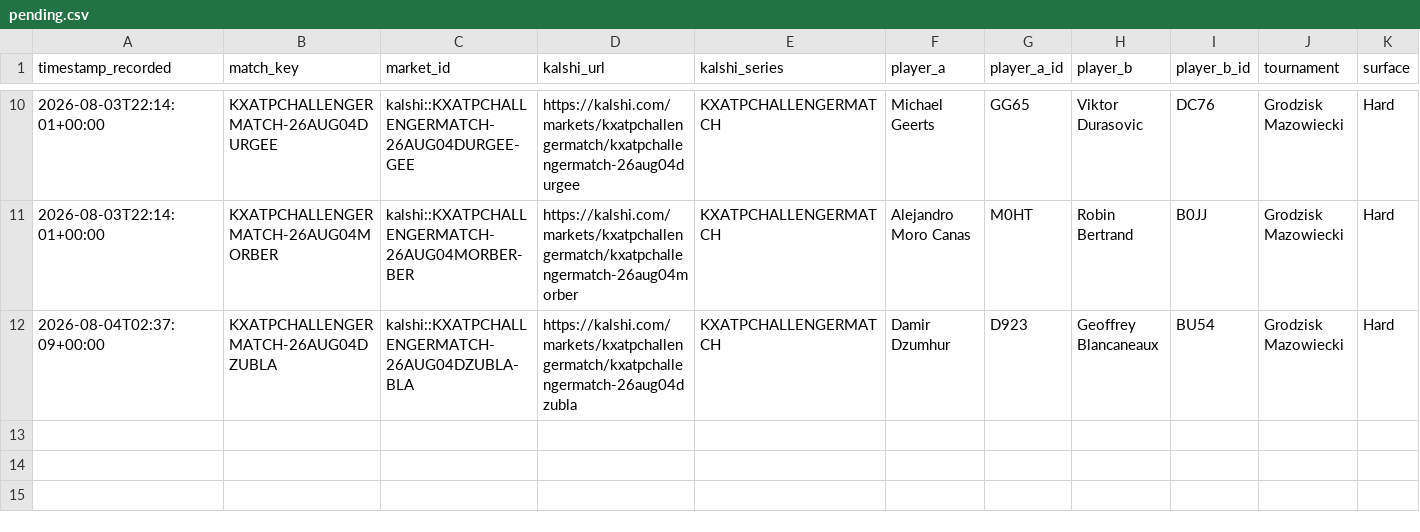
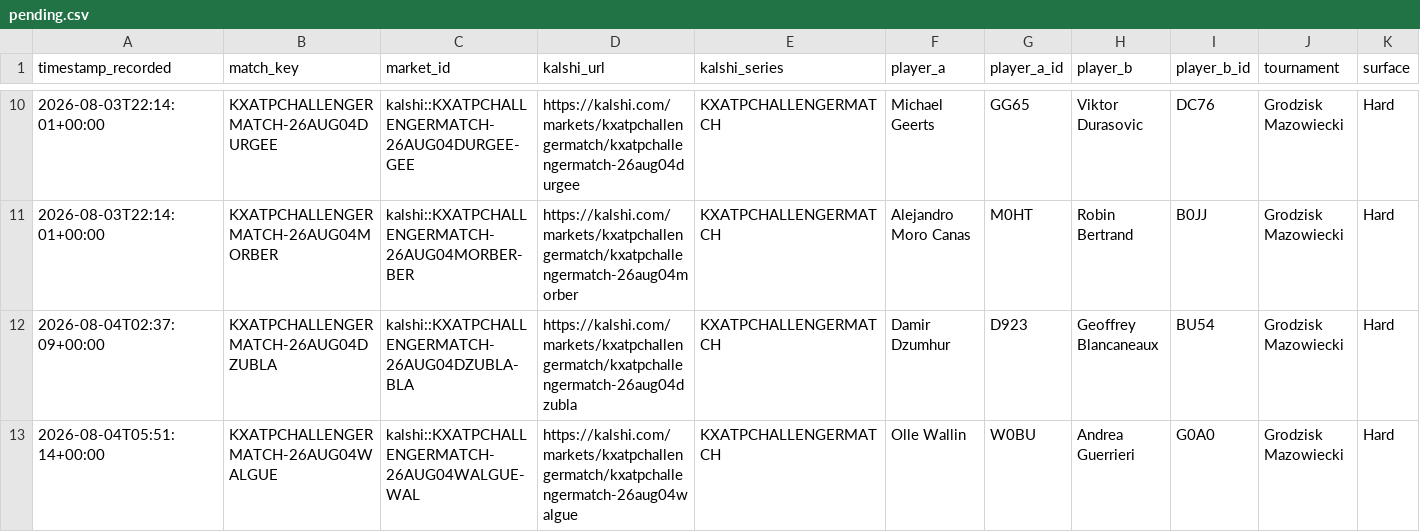
Before and after one commit to TKM6403/tennis-prediction-market, a CSV file: data/paper_trades/pending.csv, drawn as a sheet; only a part is shown, gaps mark what is left out; rows hold the shown columns only; the diff names each change by its address in the sheet, - before the commit and + after, or states it on an @@ line.

Commit message:
auto(paper-trader): 2026-08-04T05:52:25Z scan/settle

```diff
--- a/data/paper_trades/pending.csv
+++ b/data/paper_trades/pending.csv
+row 13: 2026-08-04T05:51:14+00:00 | KXATPCHALLENGERMATCH-26AUG04WALGUE | kalshi::KXATPCHALLENGERMATCH-26AUG04WALGUE-WAL | https://kalshi.com/markets/kxatpchallengermatch/kxatpchallengermatch-26aug04walgue | KXATPCHALLENGERMATCH | Olle Wallin | W0BU | Andrea Guerrieri | G0A0 | Grodzisk Mazowiecki | Hard
```
Also changed, not shown: 4 other files.
